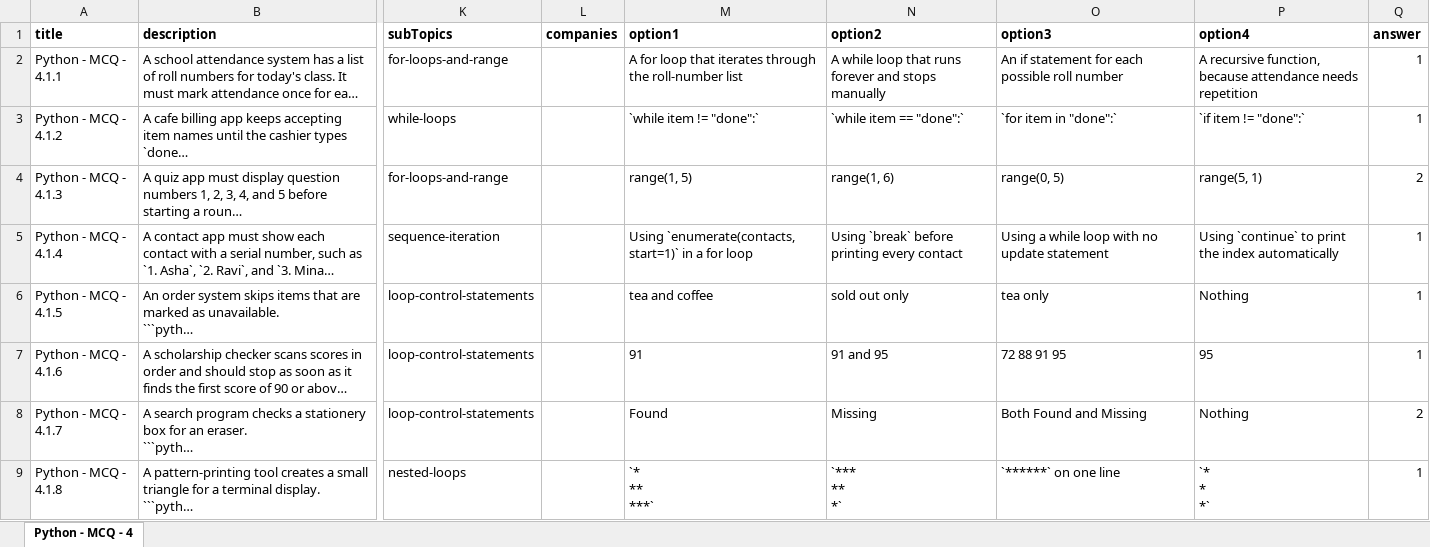
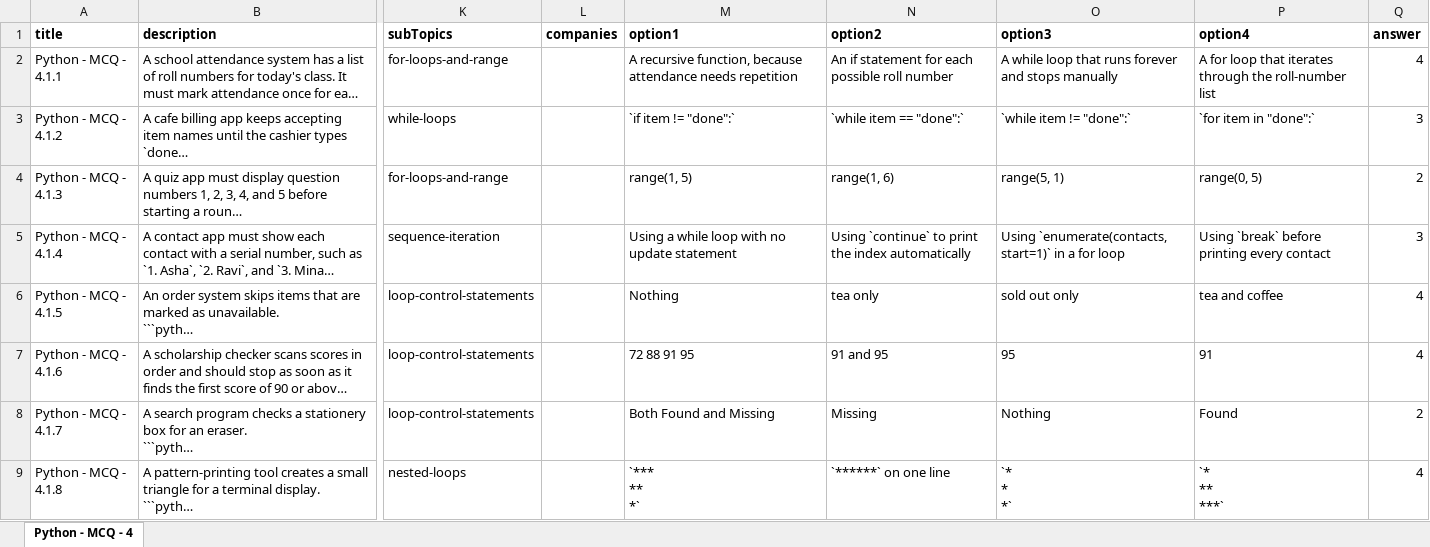
Before and after one commit to sumanpoojary2006-create/ByteXL, an Excel workbook: content/Question Bank/MCQ/Unit 4 - Looping/Unit 4 - Looping - MCQ.xlsx, sheet Python - MCQ - 4, drawn as a sheet; only a part is shown, gaps mark what is left out; long unchanged cells end in …; values as stored, in another font and other column widths than the file's, no borders; table styles not drawn; ↵ is a line break in a cell; the diff covers the shown part only; the diff names each change by its address in the sheet, - before the commit and + after, or states it on an @@ line.

```diff
--- a/content/Question Bank/MCQ/Unit 4 - Looping/Unit 4 - Looping - MCQ.xlsx (sheet Python - MCQ - 4)
+++ b/content/Question Bank/MCQ/Unit 4 - Looping/Unit 4 - Looping - MCQ.xlsx (sheet Python - MCQ - 4)
-M2 (option1): A for loop that iterates through the roll-number list
+M2 (option1): A recursive function, because attendance needs repetition
-N2 (option2): A while loop that runs forever and stops manually
+N2 (option2): An if statement for each possible roll number
-O2 (option3): An if statement for each possible roll number
+O2 (option3): A while loop that runs forever and stops manually
-P2 (option4): A recursive function, because attendance needs repetition
+P2 (option4): A for loop that iterates through the roll-number list
-Q2 (answer): 1
+Q2 (answer): 4
-M3 (option1): `while item != "done":`
+M3 (option1): `if item != "done":`
-O3 (option3): `for item in "done":`
+O3 (option3): `while item != "done":`
-P3 (option4): `if item != "done":`
+P3 (option4): `for item in "done":`
-Q3 (answer): 1
+Q3 (answer): 3
-O4 (option3): range(0, 5)
+O4 (option3): range(5, 1)
-P4 (option4): range(5, 1)
+P4 (option4): range(0, 5)
-M5 (option1): Using `enumerate(contacts, start=1)` in a for loop
+M5 (option1): Using a while loop with no update statement
-N5 (option2): Using `break` before printing every contact
+N5 (option2): Using `continue` to print the index automatically
-O5 (option3): Using a while loop with no update statement
+O5 (option3): Using `enumerate(contacts, start=1)` in a for loop
-P5 (option4): Using `continue` to print the index automatically
+P5 (option4): Using `break` before printing every contact
-Q5 (answer): 1
+Q5 (answer): 3
-M6 (option1): tea and coffee
+M6 (option1): Nothing
-N6 (option2): sold out only
+N6 (option2): tea only
-O6 (option3): tea only
+O6 (option3): sold out only
-P6 (option4): Nothing
+P6 (option4): tea and coffee
-Q6:Q7 (answer): 1
+Q6:Q7 (answer): 4
-M7 (option1): 91
+M7 (option1): 72 88 91 95
-O7 (option3): 72 88 91 95
+O7 (option3): 95
-P7 (option4): 95
+P7 (option4): 91
-M8 (option1): Found
+M8 (option1): Both Found and Missing
-O8 (option3): Both Found and Missing
+O8 (option3): Nothing
-P8 (option4): Nothing
+P8 (option4): Found
-M9 (option1): `* ↵ ** ↵ ***`
+M9 (option1): `*** ↵ ** ↵ *`
-N9 (option2): `*** ↵ ** ↵ *`
+N9 (option2): `******` on one line
-O9 (option3): `******` on one line
+O9 (option3): `* ↵ * ↵ *`
-P9 (option4): `* ↵ * ↵ *`
+P9 (option4): `* ↵ ** ↵ ***`
-Q9 (answer): 1
+Q9 (answer): 4
```
Also changed, not shown: 161 edited cells elsewhere in this sheet, content/Question Bank/MCQ/Unit 3 - Control Flow/Unit 3 - Control Flow - MCQ.xlsx, 4 other files.
